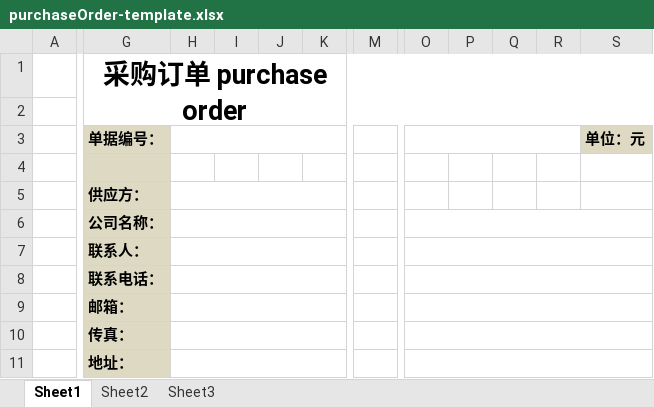
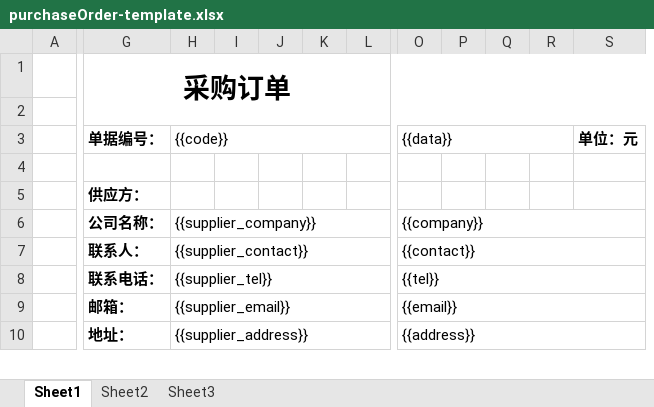
Before and after one commit to web-wu/SAP-innosen, an Excel workbook: SAP-purchase/src/main/resources/static/purchaseOrder-template.xlsx, sheet Sheet1, drawn as a sheet; only a part is shown, gaps mark what is left out; values as stored, in another font and other column widths than the file's, no borders; removed rows and columns are numbered as before the commit, all else as after; rows hold the shown columns only; the diff covers the shown part only; the diff names each change by its address in the sheet, - before the commit and + after, or states it on an @@ line.

```diff
--- a/SAP-purchase/src/main/resources/static/purchaseOrder-template.xlsx (sheet Sheet1)
+++ b/SAP-purchase/src/main/resources/static/purchaseOrder-template.xlsx (sheet Sheet1)
+column K, empty
-column M, empty
+column O ({{data}}), rows 6-10: {{company}} | {{contact}} | {{tel}} | {{email}} | {{address}}
-column R, empty
-G1 (单据编号：): 采购订单 purchase order
+G1 (单据编号：): 采购订单
-G3:G9 fill: #DDD9C3
+G3:G9 fill: none
-H3: (empty)
+H3: {{code}}
-H3:L3 merged
+H3:L3 merged
-O3:R3 merged
-S3 fill: #DDD9C3
+S3 fill: none
-H5:L5 merged
-H6 ({{code}}): (empty)
+H6 ({{code}}): {{supplier_company}}
-H6:L6 merged
+H6:L6 merged
-O6:S6 merged
-H7 ({{code}}): (empty)
+H7 ({{code}}): {{supplier_contact}}
-H7:L7 merged
+H7:L7 merged
-O7:S7 merged
-H8 ({{code}}): (empty)
+H8 ({{code}}): {{supplier_tel}}
-H8:L8 merged
+H8:L8 merged
-O8:S8 merged
-H9 ({{code}}): (empty)
+H9 ({{code}}): {{supplier_email}}
-H9:L9 merged
+H9:L9 merged
-O9:S9 merged
-row 10:  | 传真：
-G10 fill: #DDD9C3
+G10 fill: none
-H10 ({{code}}): (empty)
+H10 ({{code}}): {{supplier_address}}
-H11:L11 merged
+H10:L10 merged
-O11:S11 merged
```
Also changed, not shown: 17 edited cells, cell formats and merged cells elsewhere in this sheet, 11 other files.
